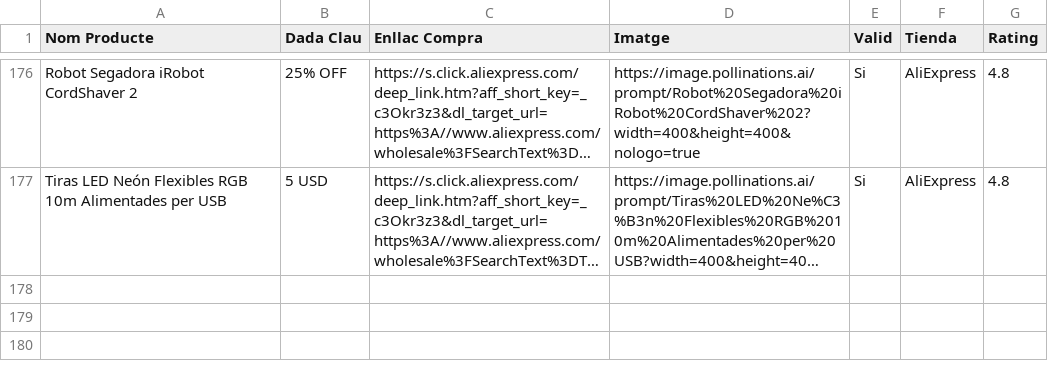
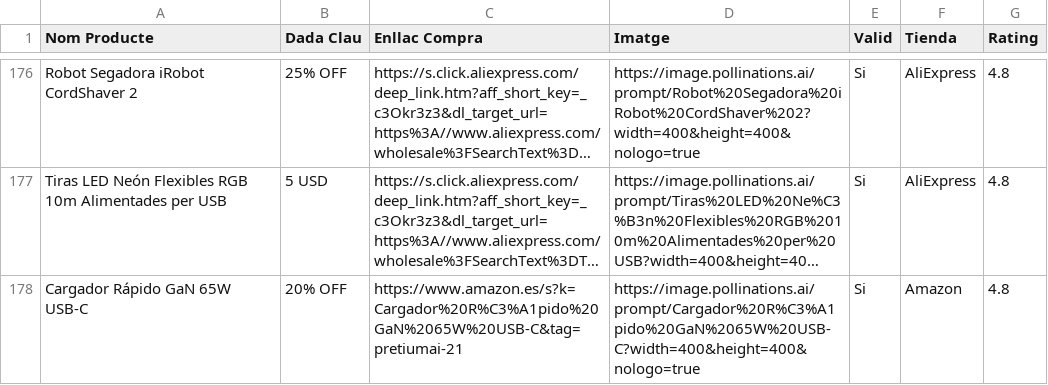
Before and after one commit to PretiumAI/pretiumai-shop, a CSV file: base_dades_final.csv, drawn as a sheet; only a part is shown, gaps mark what is left out; long unchanged cells end in …; the diff names each change by its address in the sheet, - before the commit and + after, or states it on an @@ line.

```diff
--- a/base_dades_final.csv
+++ b/base_dades_final.csv
+row 178: Cargador Rápido GaN 65W USB-C | 20% OFF | https://www.amazon.es/s?k=Cargador%20R%C3%A1pido%20GaN%2065W%20USB-C&tag=pretiumai-21 | https://image.pollinations.ai/prompt/Cargador%20R%C3%A1pido%20GaN%2065W%20USB-C?width=400&height=400&nologo=true | Si | Amazon | 4.8
```
Also changed, not shown: 1 other file.
